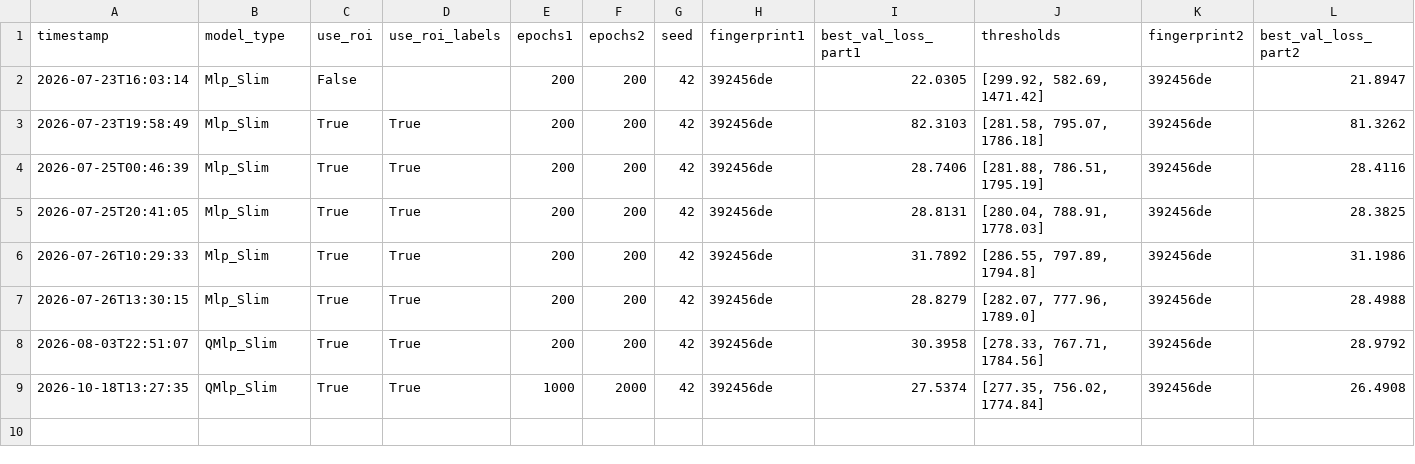
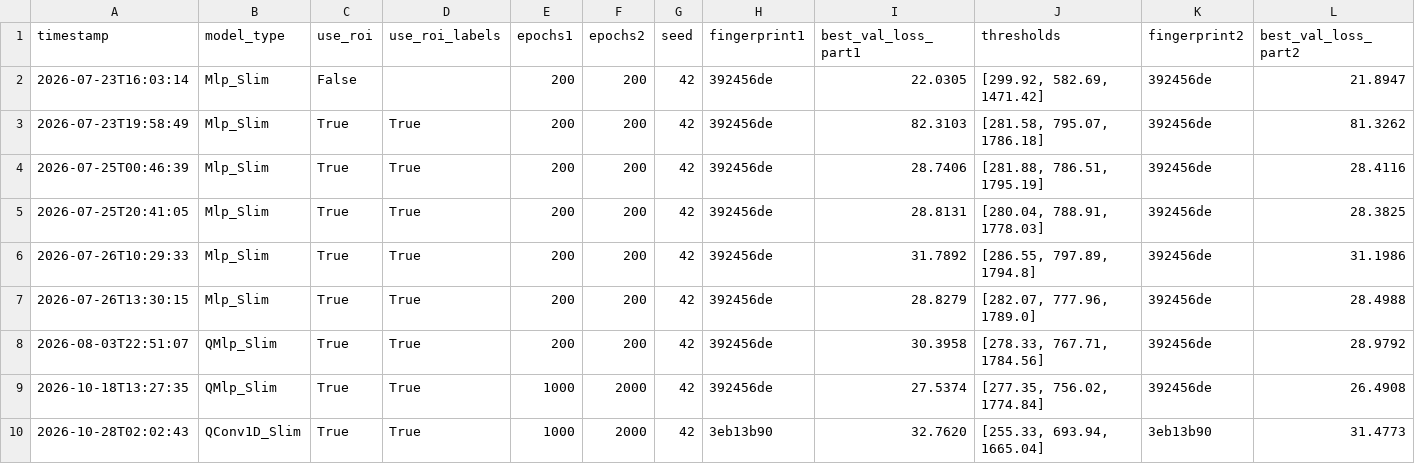
Before and after one commit to GiuseppeDiGuglielmo/smart-pixels-ml, a CSV file: runs.csv, drawn as a sheet; only a part is shown; rows hold the shown columns only; the diff names each change by its address in the sheet, - before the commit and + after, or states it on an @@ line.

Commit message:
Add QConv1D_Slim training and FPGA study
Train QConv1D_Slim for 1000 and 2000 epochs (fingerprint 3eb13b90)
and log the run to runs.csv: best val loss 31.48, test MSE total
0.005676. two_bit_optimization.ipynb now selects QConv1D_Slim and is
saved with the outputs of this run.

codesign_catapult.ipynb now selects QConv1D_Slim and holds the outputs
of the smoke test on a 2 + 2 epoch model; it still has to be rerun on
the trained model.

Add codesign_catapult_efpga.ipynb, a copy of the Catapult notebook
that synthesizes QMlp_Slim for the Virtex-7 xc7vx485tffg1157-1 with
hardcoded weights and the pooling output narrowed to ufixed<6,2>. Its
own project folder and file suffix keep it from overwriting the ASIC
projects, and it deletes a previous project only if the project's
hls4ml_config.yml matches its FPGA target. Ignore the suffixed files
it writes to the repo root.

Update PLAN.md with the QConv1D_Slim smoke test, the Virtex-7 results
and the backups of the QConv1D_Slim and QMlp_Slim trainings.

```diff
--- a/runs.csv
+++ b/runs.csv
+row 10: 2026-10-28T02:02:43 | QConv1D_Slim | True | True | 1000 | 2000 | 42 | 3eb13b90 | 32.7620 | [255.33, 693.94, 1665.04] | 3eb13b90 | 31.4773
```
Also changed, not shown: 5 other files.
